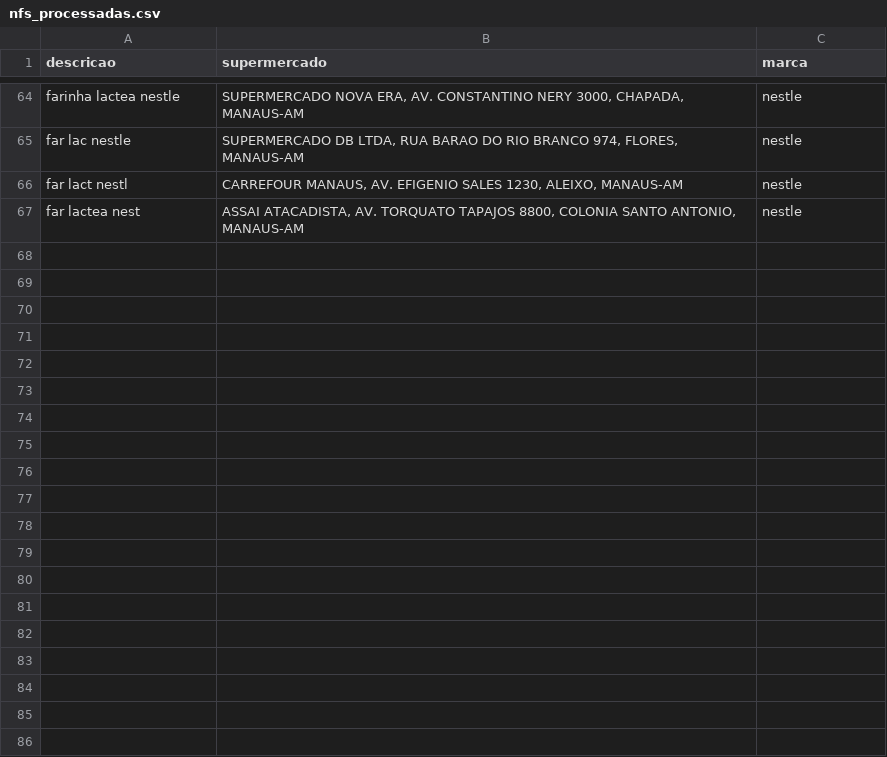
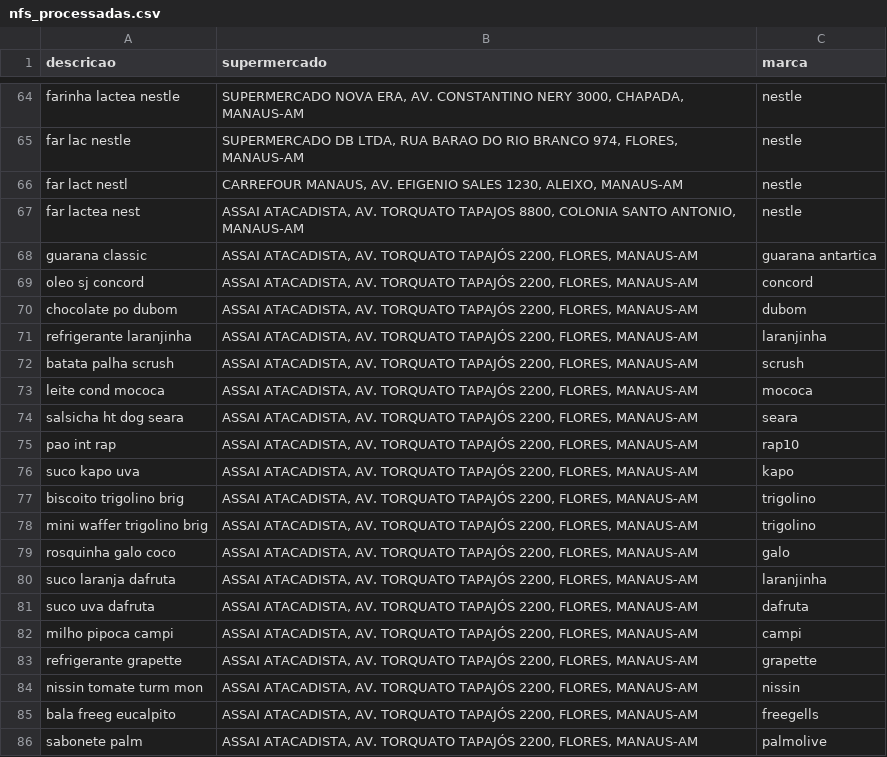
Before and after one commit to JulianaBallin/recommendation-systems-sefaz, a CSV file: dataset/processado/nfs_processadas.csv, drawn as a sheet; only a part is shown, gaps mark what is left out; the diff covers the shown part only; the diff names each change by its address in the sheet, - before the commit and + after, or states it on an @@ line.

```diff
--- a/dataset/processado/nfs_processadas.csv
+++ b/dataset/processado/nfs_processadas.csv
+row 68: guarana classic | ASSAI ATACADISTA, AV. TORQUATO TAPAJÓS 2200, FLORES, MANAUS-AM | guarana antartica
+row 69: oleo sj concord | ASSAI ATACADISTA, AV. TORQUATO TAPAJÓS 2200, FLORES, MANAUS-AM | concord
+row 70: chocolate po dubom | ASSAI ATACADISTA, AV. TORQUATO TAPAJÓS 2200, FLORES, MANAUS-AM | dubom
+row 71: refrigerante laranjinha | ASSAI ATACADISTA, AV. TORQUATO TAPAJÓS 2200, FLORES, MANAUS-AM | laranjinha
+row 72: batata palha scrush | ASSAI ATACADISTA, AV. TORQUATO TAPAJÓS 2200, FLORES, MANAUS-AM | scrush
+row 73: leite cond mococa | ASSAI ATACADISTA, AV. TORQUATO TAPAJÓS 2200, FLORES, MANAUS-AM | mococa
+row 74: salsicha ht dog seara | ASSAI ATACADISTA, AV. TORQUATO TAPAJÓS 2200, FLORES, MANAUS-AM | seara
+row 75: pao int rap | ASSAI ATACADISTA, AV. TORQUATO TAPAJÓS 2200, FLORES, MANAUS-AM | rap10
+row 76: suco kapo uva | ASSAI ATACADISTA, AV. TORQUATO TAPAJÓS 2200, FLORES, MANAUS-AM | kapo
+row 77: biscoito trigolino brig | ASSAI ATACADISTA, AV. TORQUATO TAPAJÓS 2200, FLORES, MANAUS-AM | trigolino
+row 78: mini waffer trigolino brig | ASSAI ATACADISTA, AV. TORQUATO TAPAJÓS 2200, FLORES, MANAUS-AM | trigolino
+row 79: rosquinha galo coco | ASSAI ATACADISTA, AV. TORQUATO TAPAJÓS 2200, FLORES, MANAUS-AM | galo
+row 80: suco laranja dafruta | ASSAI ATACADISTA, AV. TORQUATO TAPAJÓS 2200, FLORES, MANAUS-AM | laranjinha
+row 81: suco uva dafruta | ASSAI ATACADISTA, AV. TORQUATO TAPAJÓS 2200, FLORES, MANAUS-AM | dafruta
+row 82: milho pipoca campi | ASSAI ATACADISTA, AV. TORQUATO TAPAJÓS 2200, FLORES, MANAUS-AM | campi
+row 83: refrigerante grapette | ASSAI ATACADISTA, AV. TORQUATO TAPAJÓS 2200, FLORES, MANAUS-AM | grapette
+row 84: nissin tomate turm mon | ASSAI ATACADISTA, AV. TORQUATO TAPAJÓS 2200, FLORES, MANAUS-AM | nissin
+row 85: bala freeg eucalpito | ASSAI ATACADISTA, AV. TORQUATO TAPAJÓS 2200, FLORES, MANAUS-AM | freegells
+row 86: sabonete palm | ASSAI ATACADISTA, AV. TORQUATO TAPAJÓS 2200, FLORES, MANAUS-AM | palmolive
```
Also changed, not shown: 16 added rows elsewhere in this file, dataset/standardized/produtos_padronizados.csv, 44 other files.
